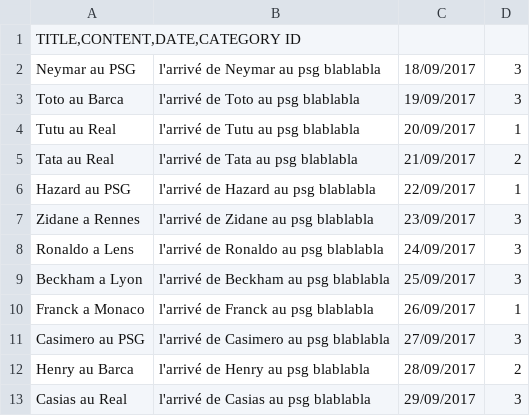
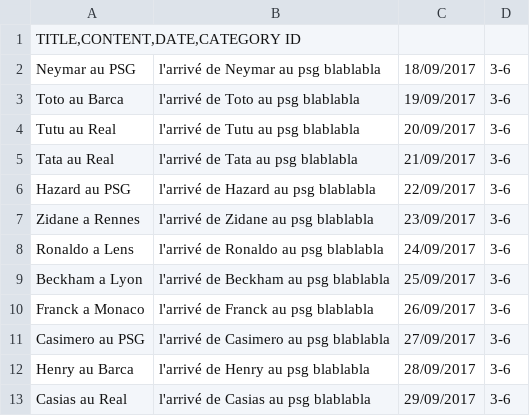
Before and after one commit to CrackjY/sf-blog, a CSV file: app/Resources/data/import/articles.csv, drawn as a sheet.

Commit message:
plusieursCategoryImportCSV

```diff
--- a/app/Resources/data/import/articles.csv
+++ b/app/Resources/data/import/articles.csv
@@ -1,13 +1,13 @@
 TITLE,CONTENT,DATE,CATEGORY ID
-Neymar au PSG;l'arrivé de Neymar au psg blablabla;18/09/2017;3
-Toto au Barca;l'arrivé de Toto au psg blablabla;19/09/2017;3
-Tutu au Real;l'arrivé de Tutu au psg blablabla;20/09/2017;1
-Tata au Real;l'arrivé de Tata au psg blablabla;21/09/2017;2
-Hazard au PSG;l'arrivé de Hazard au psg blablabla;22/09/2017;1
-Zidane a Rennes;l'arrivé de Zidane au psg blablabla;23/09/2017;3
-Ronaldo a Lens;l'arrivé de Ronaldo au psg blablabla;24/09/2017;3
-Beckham a Lyon;l'arrivé de Beckham au psg blablabla;25/09/2017;3
-Franck a Monaco;l'arrivé de Franck au psg blablabla;26/09/2017;1
-Casimero au PSG;l'arrivé de Casimero au psg blablabla;27/09/2017;3
-Henry au Barca;l'arrivé de Henry au psg blablabla;28/09/2017;2
-Casias au Real;l'arrivé de Casias au psg blablabla;29/09/2017;3
+Neymar au PSG;l'arrivé de Neymar au psg blablabla;18/09/2017;3-6
+Toto au Barca;l'arrivé de Toto au psg blablabla;19/09/2017;3-6
+Tutu au Real;l'arrivé de Tutu au psg blablabla;20/09/2017;3-6
+Tata au Real;l'arrivé de Tata au psg blablabla;21/09/2017;3-6
+Hazard au PSG;l'arrivé de Hazard au psg blablabla;22/09/2017;3-6
+Zidane a Rennes;l'arrivé de Zidane au psg blablabla;23/09/2017;3-6
+Ronaldo a Lens;l'arrivé de Ronaldo au psg blablabla;24/09/2017;3-6
+Beckham a Lyon;l'arrivé de Beckham au psg blablabla;25/09/2017;3-6
+Franck a Monaco;l'arrivé de Franck au psg blablabla;26/09/2017;3-6
+Casimero au PSG;l'arrivé de Casimero au psg blablabla;27/09/2017;3-6
+Henry au Barca;l'arrivé de Henry au psg blablabla;28/09/2017;3-6
+Casias au Real;l'arrivé de Casias au psg blablabla;29/09/2017;3-6
```
Also changed, not shown: 3 other files.
